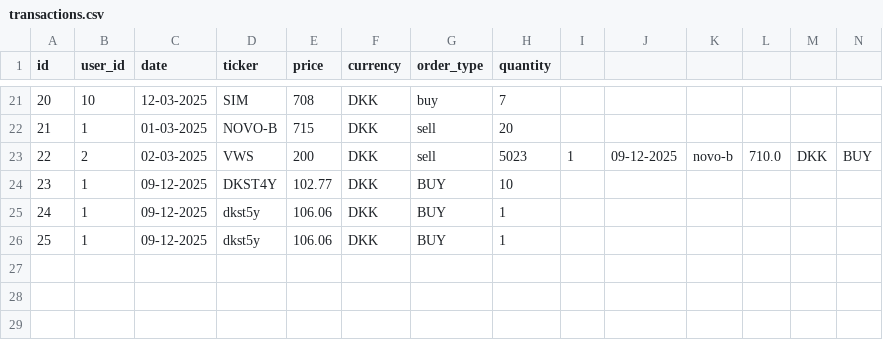
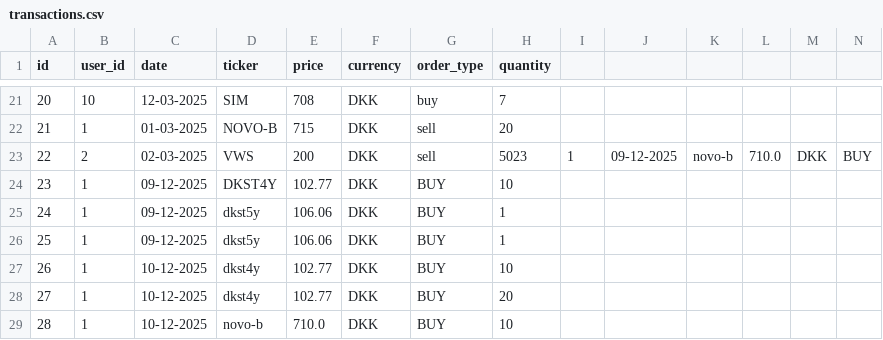
Before and after one commit to natfresco-DK/Investeringsklubben, a CSV file: InvesteringsKlub/CSVRepository/transactions.csv, drawn as a sheet; only a part is shown, gaps mark what is left out; rows hold the shown columns only; the diff names each change by its address in the sheet, - before the commit and + after, or states it on an @@ line.

Commit message:
user story 9 - rettelser. har lavet nogle rettelser og prøvet at fixe problemattikkerne fra pull requesten. Dette er 1 draft af fix, og jeg har brug for nogle ekstra øjne til at kigge det igennem og evt give mig et bedre overblik. Jeg vil fortsætte med at rette når det lige er blevet tjekket igennem.

```diff
--- a/InvesteringsKlub/CSVRepository/transactions.csv
+++ b/InvesteringsKlub/CSVRepository/transactions.csv
+row 27: 26 | 1 | 10-12-2025 | dkst4y | 102.77 | DKK | BUY | 10
+row 28: 27 | 1 | 10-12-2025 | dkst4y | 102.77 | DKK | BUY | 20
+row 29: 28 | 1 | 10-12-2025 | novo-b | 710.0 | DKK | BUY | 10
```
Also changed, not shown: 7 other files.
